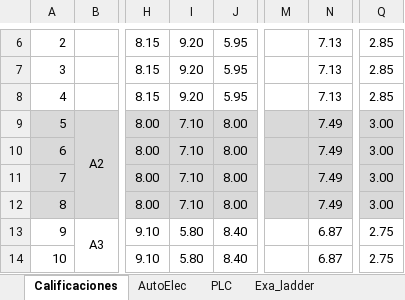
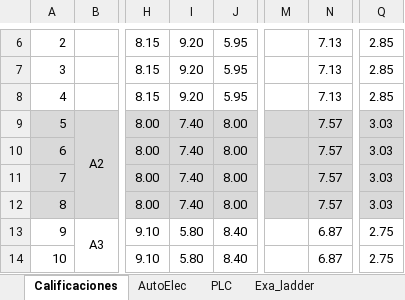
Before and after one commit to guillermorubio345/AutomatizacionIndustrial, an Excel workbook: Cursos/2021/AI2021_Calificaciones.xlsx, sheet Calificaciones, drawn as a sheet; only a part is shown, gaps mark what is left out; values as stored, in another font and other column widths than the file's, no borders; the diff names each change by its address in the sheet, - before the commit and + after, or states it on an @@ line.

```diff
--- a/Cursos/2021/AI2021_Calificaciones.xlsx (sheet Calificaciones)
+++ b/Cursos/2021/AI2021_Calificaciones.xlsx (sheet Calificaciones)
-I9:I12: 7.10
+I9:I12: 7.40
-N9:N12: 7.49
+N9:N12: 7.57
-Q9:Q12: 3.00
+Q9:Q12: 3.03
```
Also changed, not shown: 27 other files.
